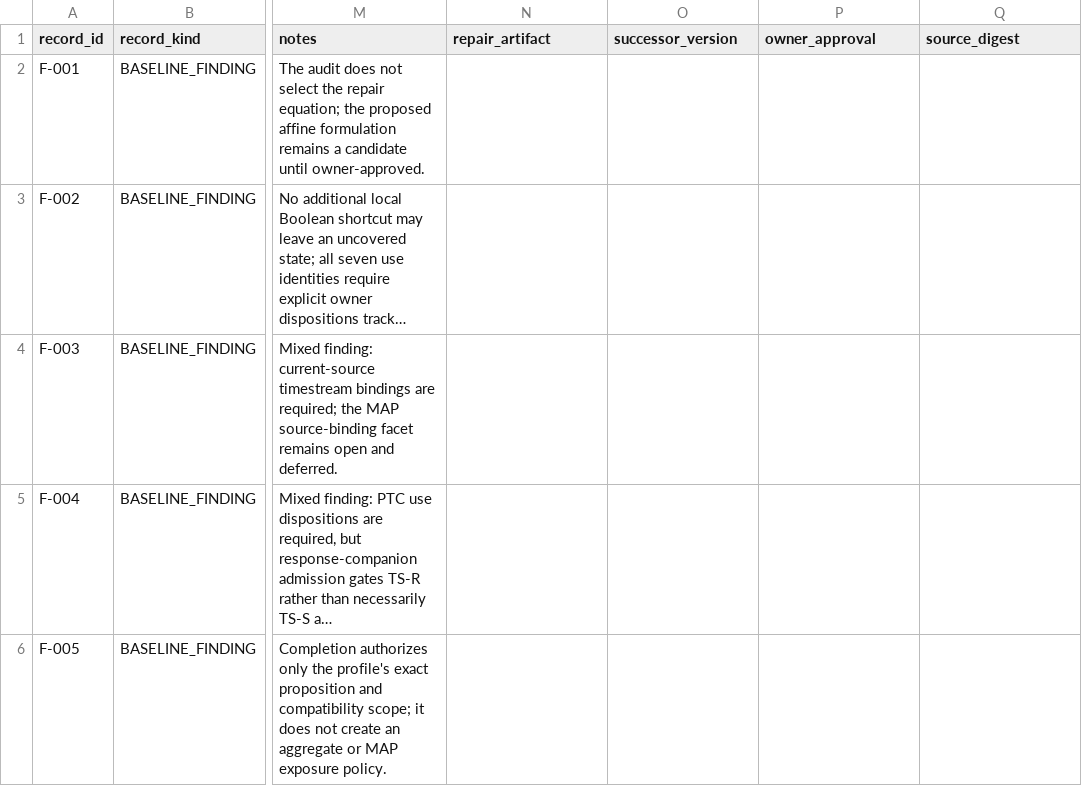
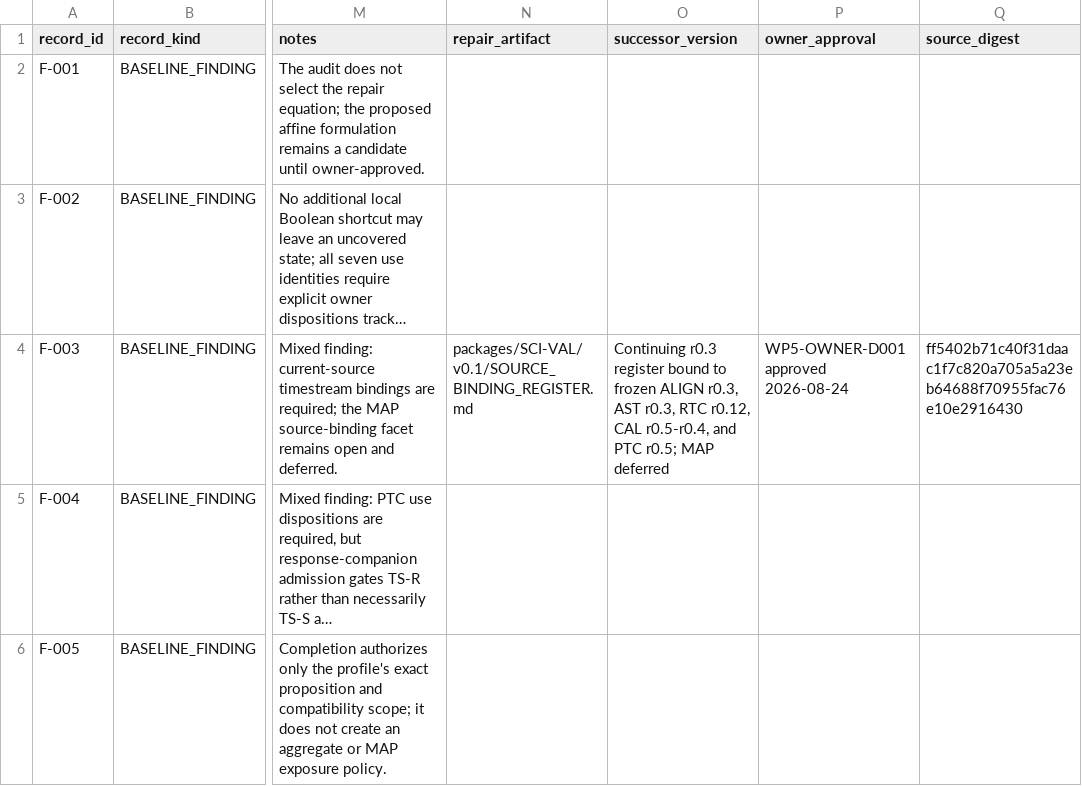
Before and after one commit to toltec-astro/citlali, a CSV file: doc/scientific_contracts/audits/SIX_PACKAGE_TIMESTREAM_CLOSURE_PROGRAM_55EFD8A/TIMESTREAM_FINDING_SCOPE_AND_CLOSURE_REGISTER.csv, drawn as a sheet; only a part is shown, gaps mark what is left out; long unchanged cells end in …; the diff names each change by its address in the sheet, - before the commit and + after, or states it on an @@ line.

Commit message:
docs: bind current VAL sources

```diff
--- a/doc/scientific_contracts/audits/SIX_PACKAGE_TIMESTREAM_CLOSURE_PROGRAM_55EFD8A/TIMESTREAM_FINDING_SCOPE_AND_CLOSURE_REGISTER.csv
+++ b/doc/scientific_contracts/audits/SIX_PACKAGE_TIMESTREAM_CLOSURE_PROGRAM_55EFD8A/TIMESTREAM_FINDING_SCOPE_AND_CLOSURE_REGISTER.csv
-N4 (repair_artifact): (empty)
+N4 (repair_artifact): packages/SCI-VAL/v0.1/SOURCE_BINDING_REGISTER.md
-O4 (successor_version): (empty)
+O4 (successor_version): Continuing r0.3 register bound to frozen ALIGN r0.3, AST r0.3, RTC r0.12, CAL r0.5-r0.4, and PTC r0.5; MAP deferred
-P4 (owner_approval): (empty)
+P4 (owner_approval): WP5-OWNER-D001 approved 2026-08-24
-Q4 (source_digest): (empty)
+Q4 (source_digest): ff5402b71c40f31daac1f7c820a705a5a23eb64688f70955fac76e10e2916430
```
Also changed, not shown: 2 other files.
